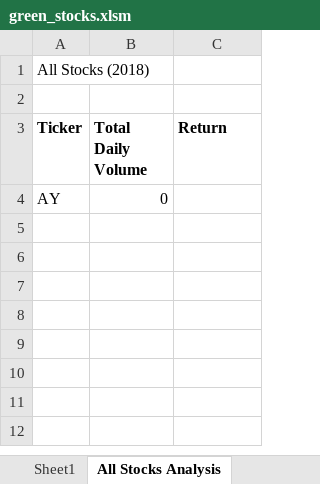
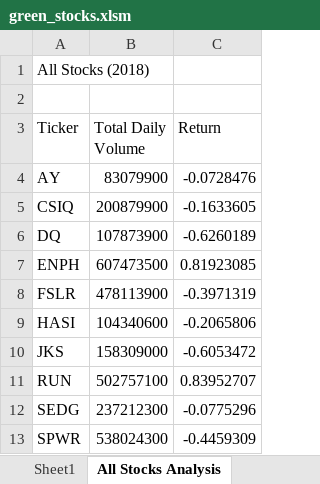
Before and after one commit to Durza75/stocks-analysis, an Excel workbook: green_stocks.xlsm, sheet All Stocks Analysis, drawn as a sheet; values as stored, in another font and other column widths than the file's, no borders; charts and pictures not drawn; the diff names each change by its address in the sheet, - before the commit and + after, or states it on an @@ line.

Commit message:
All Stocks Analysis updated

```diff
--- a/green_stocks.xlsm (sheet All Stocks Analysis)
+++ b/green_stocks.xlsm (sheet All Stocks Analysis)
-A3:C3 bold: on
+A3:C3 bold: off
-B4 (Total Daily Volume): 0
+B4 (Total Daily Volume): 83079900
-C4 (Return): (empty)
+C4 (Return): -0.0728476
+row 5: CSIQ | 200879900 | -0.1633605
+row 6: DQ | 107873900 | -0.6260189
+row 7: ENPH | 607473500 | 0.81923085
+row 8: FSLR | 478113900 | -0.3971319
+row 9: HASI | 104340600 | -0.2065806
+row 10: JKS | 158309000 | -0.6053472
+row 11: RUN | 502757100 | 0.83952707
+row 12: SEDG | 237212300 | -0.0775296
+row 13: SPWR | 538024300 | -0.4459309
```
Also changed, not shown: charts or pictures.
